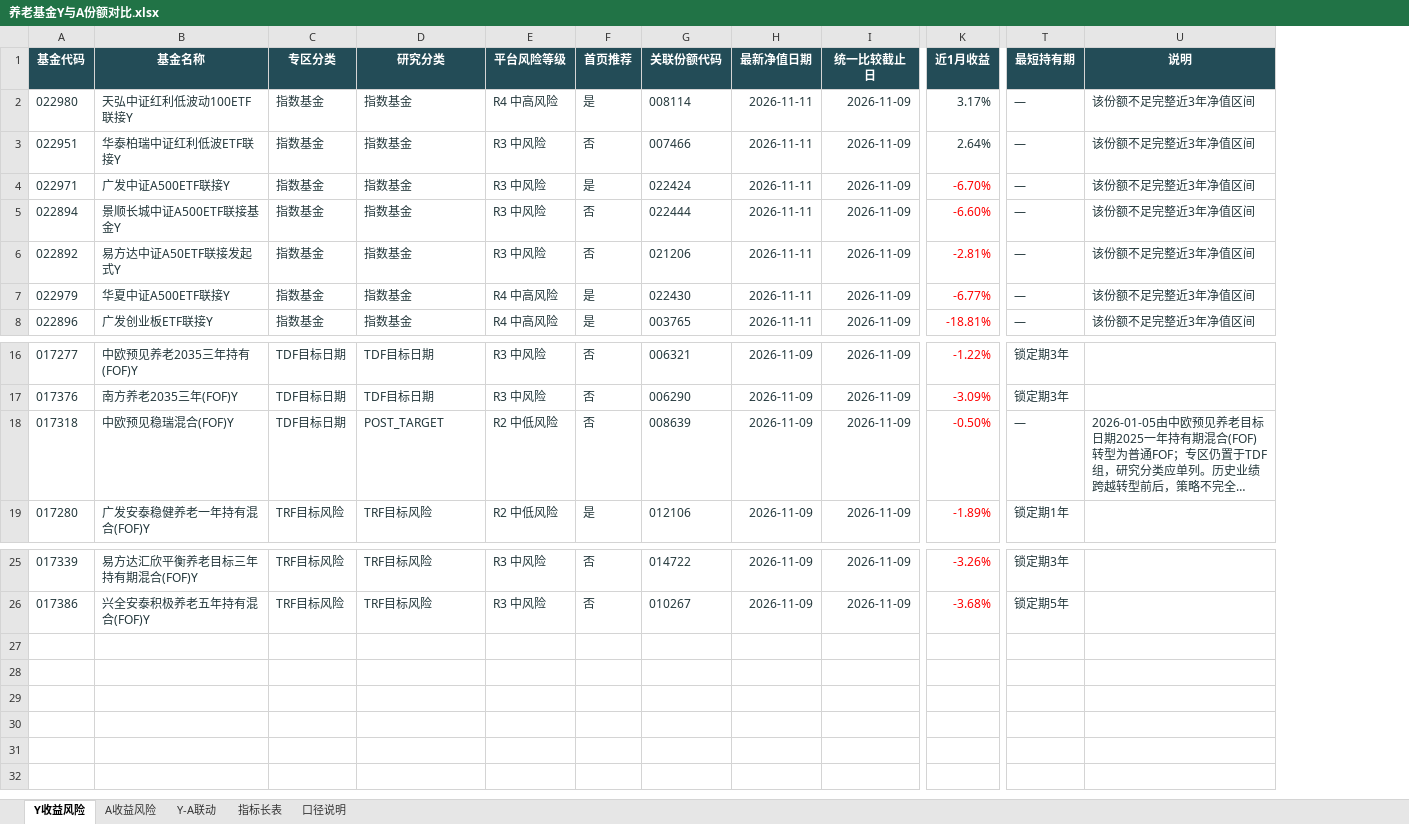
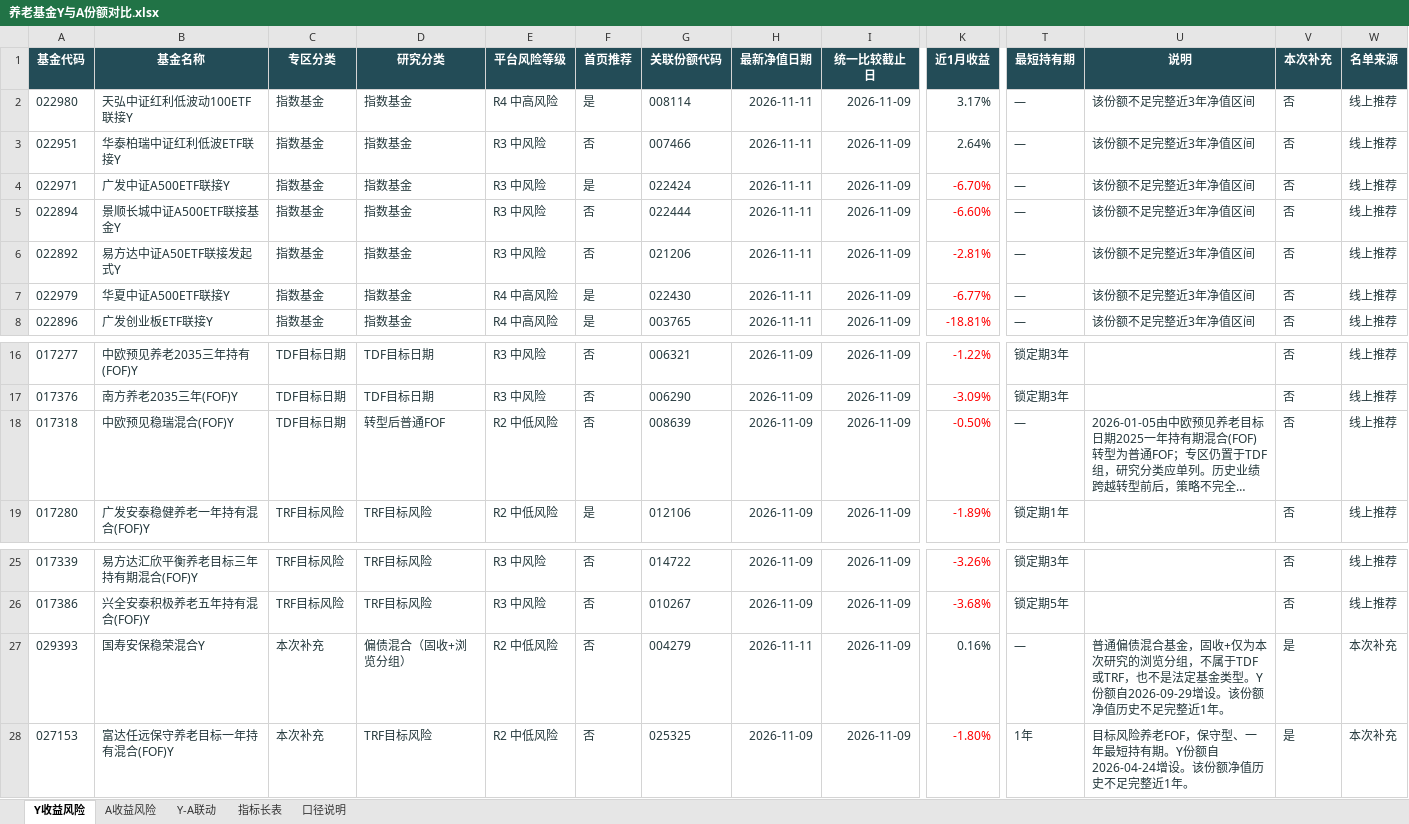
Before and after one commit to ClairKu/clair-ai-studio, an Excel workbook: docs/reports/pension-y-a-fund-comparison-2026-11-12/养老基金Y与A份额对比.xlsx, sheet Y收益风险, drawn as a sheet; only a part is shown, gaps mark what is left out; long unchanged cells end in …; values as stored, in another font and other column widths than the file's, no borders; table styles not drawn; rows hold the shown columns only; the diff names each change by its address in the sheet, - before the commit and + after, or states it on an @@ line.

```diff
--- a/docs/reports/pension-y-a-fund-comparison-2026-11-12/养老基金Y与A份额对比.xlsx (sheet Y收益风险)
+++ b/docs/reports/pension-y-a-fund-comparison-2026-11-12/养老基金Y与A份额对比.xlsx (sheet Y收益风险)
+column V (本次补充), rows 2-8: all 否; rows 16-19: all 否; rows 25-26: 否 | 否
+column W (名单来源), rows 2-8: all 线上推荐; rows 16-19: all 线上推荐; rows 25-26: 线上推荐 | 线上推荐
-D18 (研究分类): POST_TARGET
+D18 (研究分类): 转型后普通FOF
+row 27: 029393 | 国寿安保稳荣混合Y | 本次补充 | 偏债混合（固收+浏览分组） | R2 中低风险 | 否 | 004279 | 2026-11-11 | 2026-11-09 | 0.16% | — | 普通偏债混合基金，固收+仅为本次研究的浏览分组，不属于TDF或TRF，也不是法定基金类型。Y份额自2026-09-29增设。该份额净值历史不足完整近1年。 | 是 | 本次补充
+row 28: 027153 | 富达任远保守养老目标一年持有混合(FOF)Y | 本次补充 | TRF目标风险 | R2 中低风险 | 否 | 025325 | 2026-11-09 | 2026-11-09 | -1.80% | 1年 | 目标风险养老FOF，保守型、一年最短持有期。Y份额自2026-04-24增设。该份额净值历史不足完整近1年。 | 是 | 本次补充
```
Also changed, not shown: sheet 指标长表, sheet A收益风险, sheet Y-A联动, sheet 口径说明, public/reports/pension-y-a-fund-comparison-2026-11-12/养老基金Y与A份额对比.xlsx, 18 other files.
